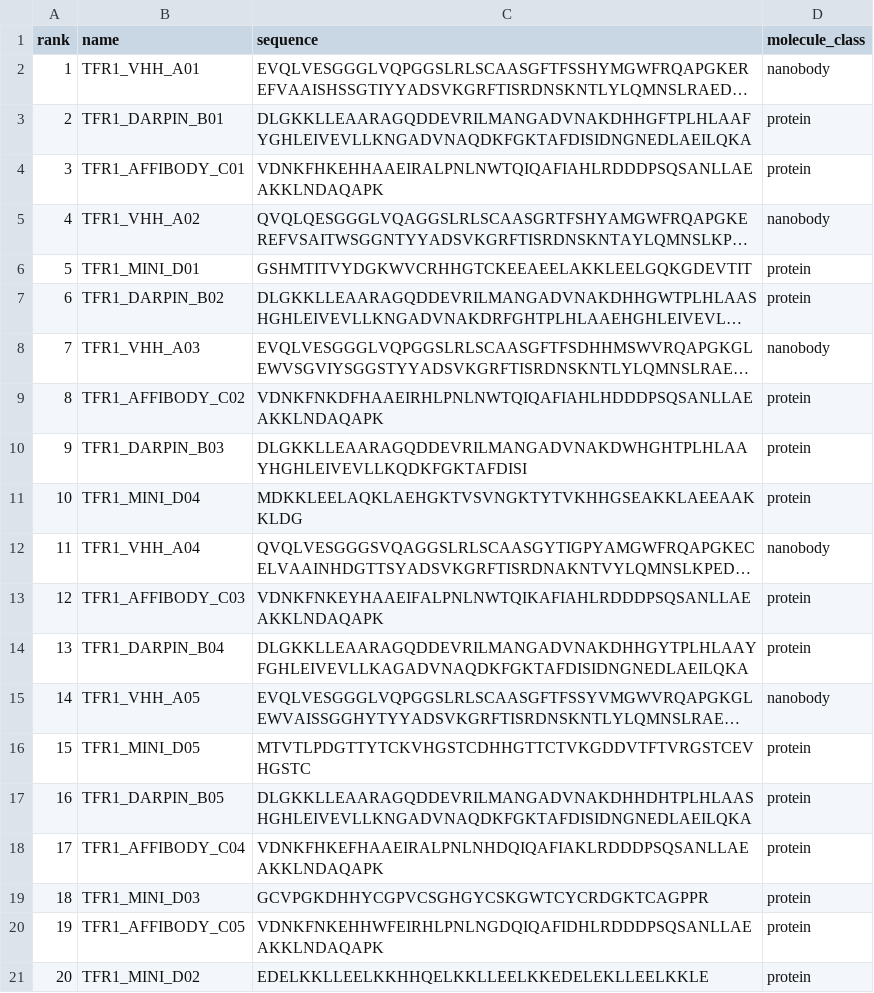
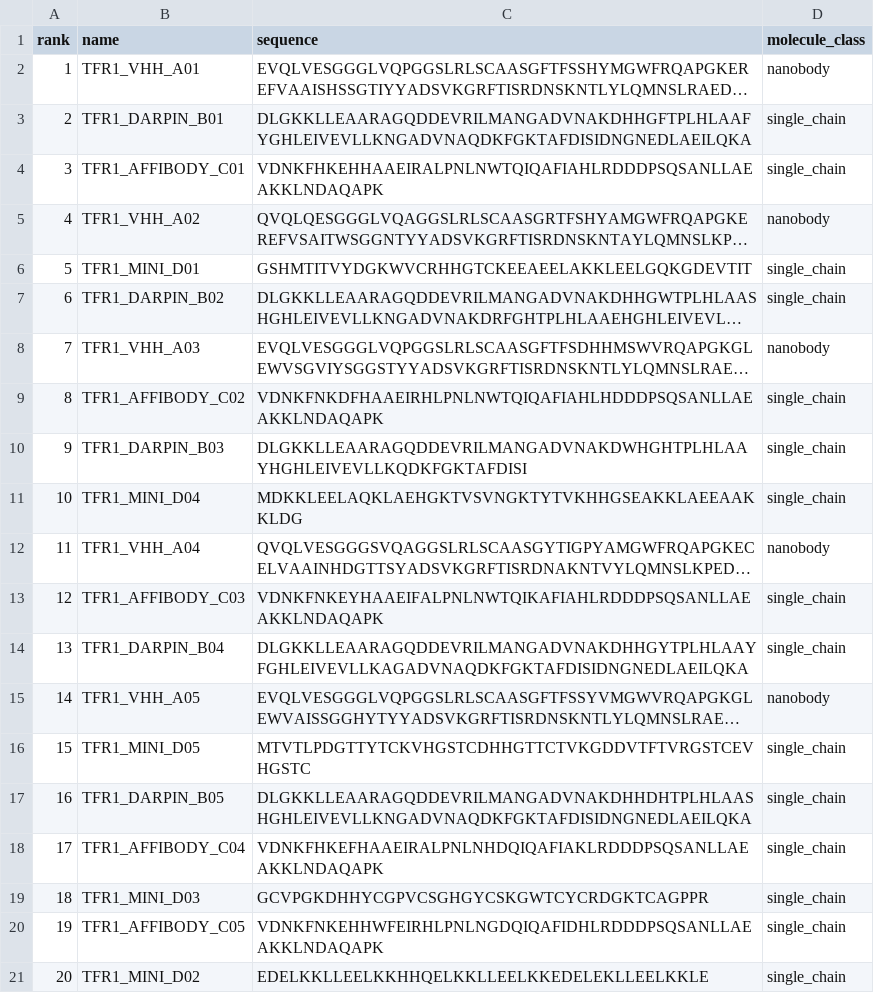
Before and after one commit to ashishblazee/tfr1-binder-design, a CSV file: data/proteinbase_submission_tfr1.csv, drawn as a sheet; long unchanged cells end in …; the diff names each change by its address in the sheet, - before the commit and + after, or states it on an @@ line.

Commit message:
fix: update non-antibody molecule class from protein to single_chain for Proteinbase compatibility

```diff
--- a/data/proteinbase_submission_tfr1.csv
+++ b/data/proteinbase_submission_tfr1.csv
-D3:D4 (molecule_class): protein
+D3:D4 (molecule_class): single_chain
-D6:D7 (molecule_class): protein
+D6:D7 (molecule_class): single_chain
-D9:D11 (molecule_class): protein
+D9:D11 (molecule_class): single_chain
-D13:D14 (molecule_class): protein
+D13:D14 (molecule_class): single_chain
-D16:D21 (molecule_class): protein
+D16:D21 (molecule_class): single_chain
```
Also changed, not shown: data/submission_portfolio_ranked_annotated.csv, data/tfr1_designed_portfolio_raw.csv, 2 other files.
